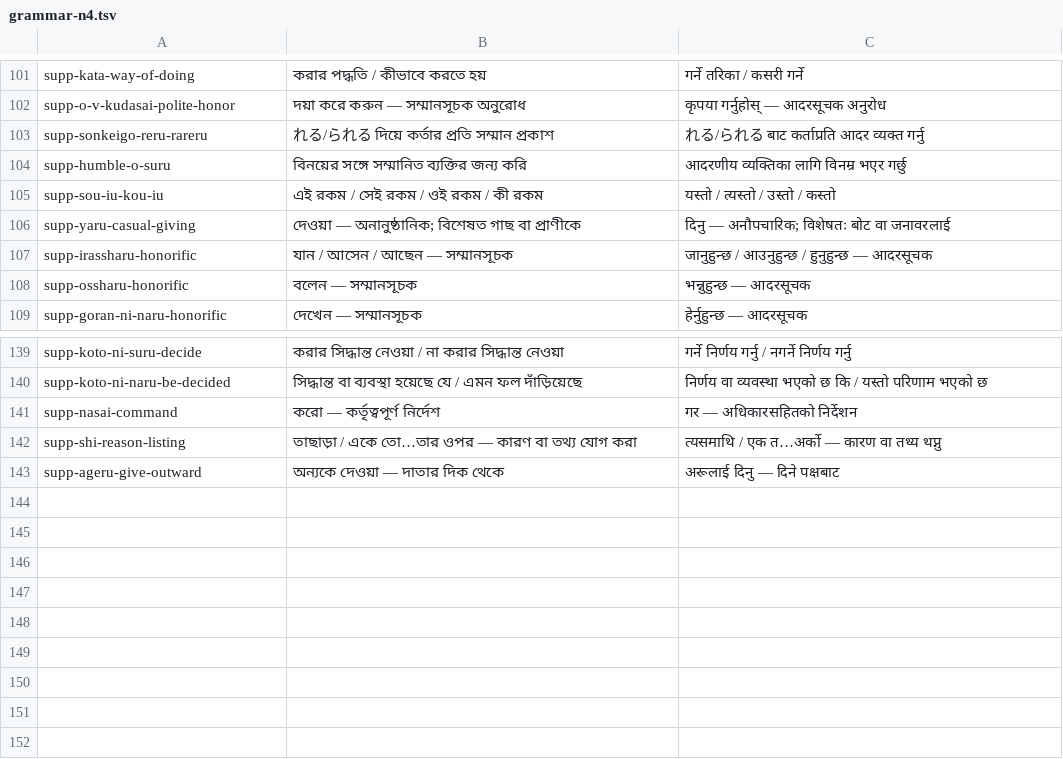
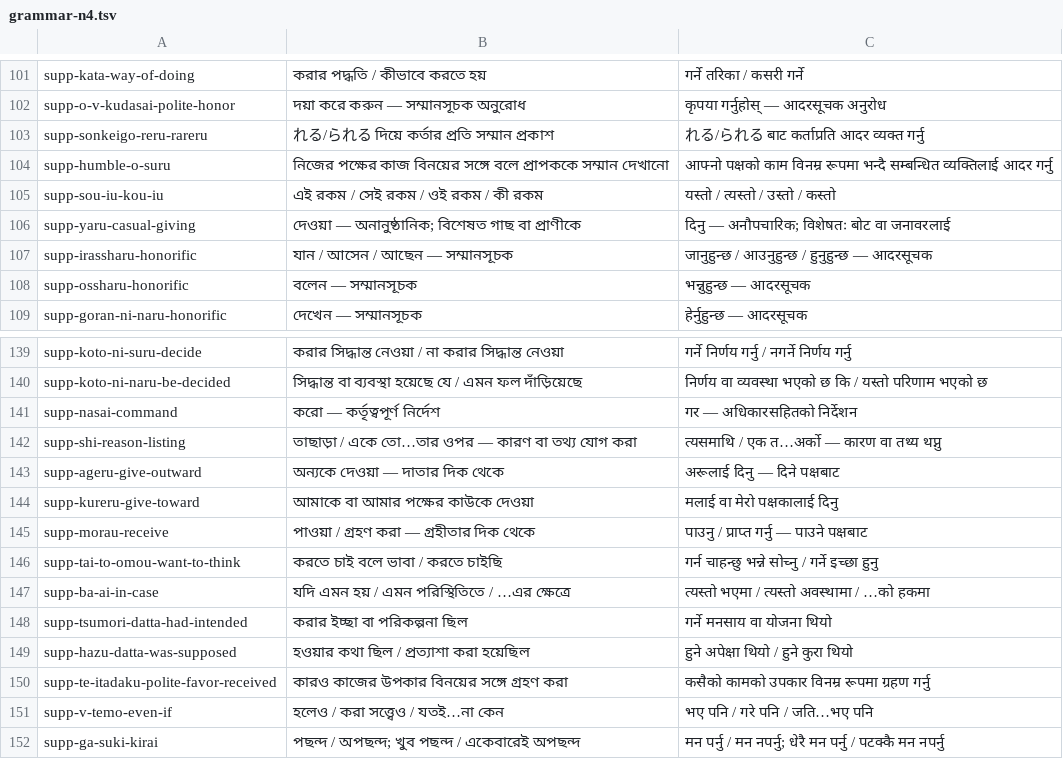
Before and after one commit to Mr04Nazmul/nihongo-path, a TSV file: translations/grammar-n4.tsv, drawn as a sheet; only a part is shown, gaps mark what is left out.

```diff
--- a/translations/grammar-n4.tsv
+++ b/translations/grammar-n4.tsv
@@ -103,3 +103,3 @@ supp-o-v-kudasai-polite-honor	দয়া করে করুন — সম্ম
 supp-sonkeigo-reru-rareru	れる/られる দিয়ে কর্তার প্রতি সম্মান প্রকাশ	れる/られる बाट कर्ताप्रति आदर व्यक्त गर्नु
-supp-humble-o-suru	বিনয়ের সঙ্গে সম্মানিত ব্যক্তির জন্য করি	आदरणीय व्यक्तिका लागि विनम्र भएर गर्छु
+supp-humble-o-suru	নিজের পক্ষের কাজ বিনয়ের সঙ্গে বলে প্রাপককে সম্মান দেখানো	आफ्नो पक्षको काम विनम्र रूपमा भन्दै सम्बन्धित व्यक्तिलाई आदर गर्नु
 supp-sou-iu-kou-iu	এই রকম / সেই রকম / ওই রকম / কী রকম	यस्तो / त्यस्तो / उस्तो / कस्तो
@@ -143 +143,10 @@ supp-shi-reason-listing	তাছাড়া / একে তো…তার ওপ
 supp-ageru-give-outward	অন্যকে দেওয়া — দাতার দিক থেকে	अरूलाई दिनु — दिने पक्षबाट
+supp-kureru-give-toward	আমাকে বা আমার পক্ষের কাউকে দেওয়া	मलाई वा मेरो पक्षकालाई दिनु
+supp-morau-receive	পাওয়া / গ্রহণ করা — গ্রহীতার দিক থেকে	पाउनु / प्राप्त गर्नु — पाउने पक्षबाट
+supp-tai-to-omou-want-to-think	করতে চাই বলে ভাবা / করতে চাইছি	गर्न चाहन्छु भन्ने सोच्नु / गर्ने इच्छा हुनु
+supp-ba-ai-in-case	যদি এমন হয় / এমন পরিস্থিতিতে / …এর ক্ষেত্রে	त्यस्तो भएमा / त्यस्तो अवस्थामा / …को हकमा
+supp-tsumori-datta-had-intended	করার ইচ্ছা বা পরিকল্পনা ছিল	गर्ने मनसाय वा योजना थियो
+supp-hazu-datta-was-supposed	হওয়ার কথা ছিল / প্রত্যাশা করা হয়েছিল	हुने अपेक्षा थियो / हुने कुरा थियो
+supp-te-itadaku-polite-favor-received	কারও কাজের উপকার বিনয়ের সঙ্গে গ্রহণ করা	कसैको कामको उपकार विनम्र रूपमा ग्रहण गर्नु
+supp-v-temo-even-if	হলেও / করা সত্ত্বেও / যতই…না কেন	भए पनि / गरे पनि / जति…भए पनि
+supp-ga-suki-kirai	পছন্দ / অপছন্দ; খুব পছন্দ / একেবারেই অপছন্দ	मन पर्नु / मन नपर्नु; धेरै मन पर्नु / पटक्कै मन नपर्नु
```
Also changed, not shown: translations/example-entry-overrides.tsv, 5 other files.
